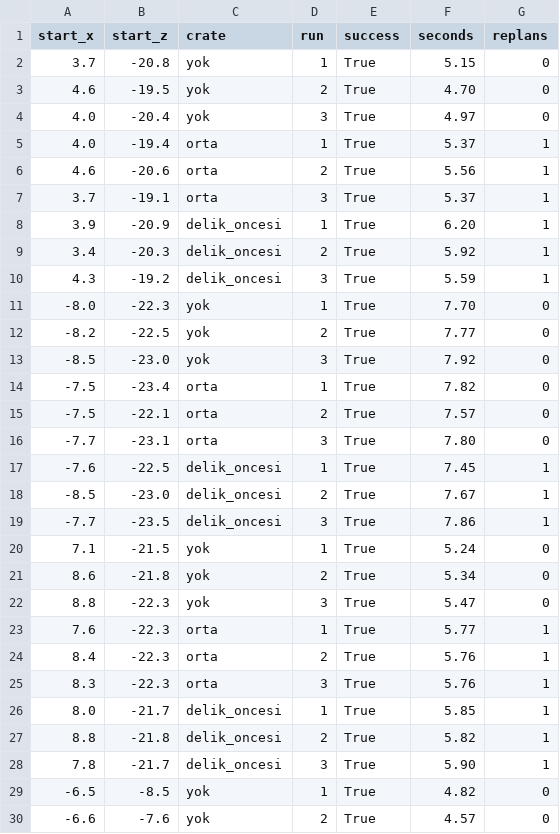
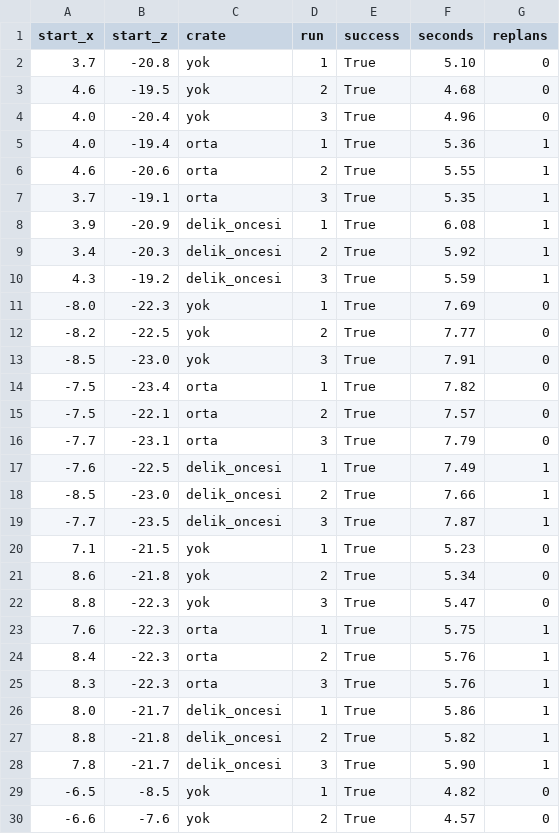
Before and after one commit to serifealeynaon/YazLab1-Proje1, a CSV file: TestResults/companion_results.csv, drawn as a sheet; only a part is shown; the diff covers the shown part only.

```diff
--- a/TestResults/companion_results.csv
+++ b/TestResults/companion_results.csv
@@ -1,27 +1,27 @@
 start_x,start_z,crate,run,success,seconds,replans
-3.7,-20.8,yok,1,True,5.15,0
-4.6,-19.5,yok,2,True,4.70,0
-4.0,-20.4,yok,3,True,4.97,0
-4.0,-19.4,orta,1,True,5.37,1
-4.6,-20.6,orta,2,True,5.56,1
-3.7,-19.1,orta,3,True,5.37,1
-3.9,-20.9,delik_oncesi,1,True,6.20,1
+3.7,-20.8,yok,1,True,5.10,0
+4.6,-19.5,yok,2,True,4.68,0
+4.0,-20.4,yok,3,True,4.96,0
+4.0,-19.4,orta,1,True,5.36,1
+4.6,-20.6,orta,2,True,5.55,1
+3.7,-19.1,orta,3,True,5.35,1
+3.9,-20.9,delik_oncesi,1,True,6.08,1
 3.4,-20.3,delik_oncesi,2,True,5.92,1
 4.3,-19.2,delik_oncesi,3,True,5.59,1
--8.0,-22.3,yok,1,True,7.70,0
+-8.0,-22.3,yok,1,True,7.69,0
 -8.2,-22.5,yok,2,True,7.77,0
--8.5,-23.0,yok,3,True,7.92,0
+-8.5,-23.0,yok,3,True,7.91,0
 -7.5,-23.4,orta,1,True,7.82,0
 -7.5,-22.1,orta,2,True,7.57,0
--7.7,-23.1,orta,3,True,7.80,0
--7.6,-22.5,delik_oncesi,1,True,7.45,1
--8.5,-23.0,delik_oncesi,2,True,7.67,1
--7.7,-23.5,delik_oncesi,3,True,7.86,1
-7.1,-21.5,yok,1,True,5.24,0
+-7.7,-23.1,orta,3,True,7.79,0
+-7.6,-22.5,delik_oncesi,1,True,7.49,1
+-8.5,-23.0,delik_oncesi,2,True,7.66,1
+-7.7,-23.5,delik_oncesi,3,True,7.87,1
+7.1,-21.5,yok,1,True,5.23,0
 8.6,-21.8,yok,2,True,5.34,0
 8.8,-22.3,yok,3,True,5.47,0
-7.6,-22.3,orta,1,True,5.77,1
+7.6,-22.3,orta,1,True,5.75,1
 8.4,-22.3,orta,2,True,5.76,1
 8.3,-22.3,orta,3,True,5.76,1
-8.0,-21.7,delik_oncesi,1,True,5.85,1
+8.0,-21.7,delik_oncesi,1,True,5.86,1
 8.8,-21.8,delik_oncesi,2,True,5.82,1
```
Also changed, not shown: 6 edited cells elsewhere in this file, TestResults/dialogue_results.tsv, 5 other files.
